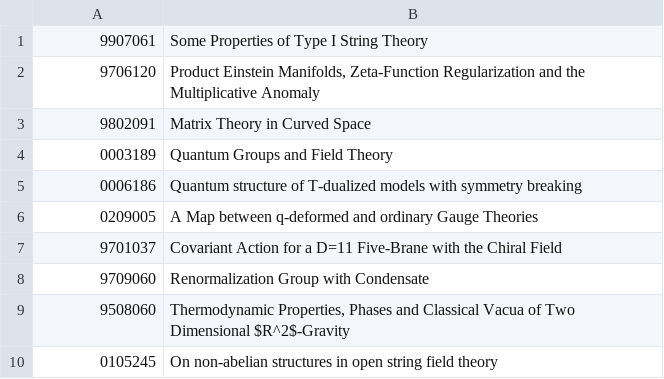
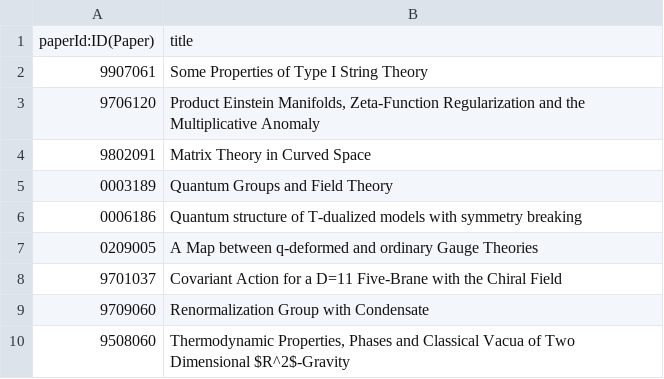
Before and after one commit to vsantosu/neo4j-benchmark, a CSV file: performance/data/citation-10.csv, drawn as a sheet; removed rows and columns are numbered as before the commit, all else as after; the diff names each change by its address in the sheet, - before the commit and + after, or states it on an @@ line.

```diff
--- a/performance/data/citation-10.csv
+++ b/performance/data/citation-10.csv
+row 1: paperId:ID(Paper) | title
-row 10: 0105245 | On non-abelian structures in open string field theory
```
Also changed, not shown: performance/data/biogrid-10k.csv, performance/data/biogrid-1k.csv, 7 other files.
